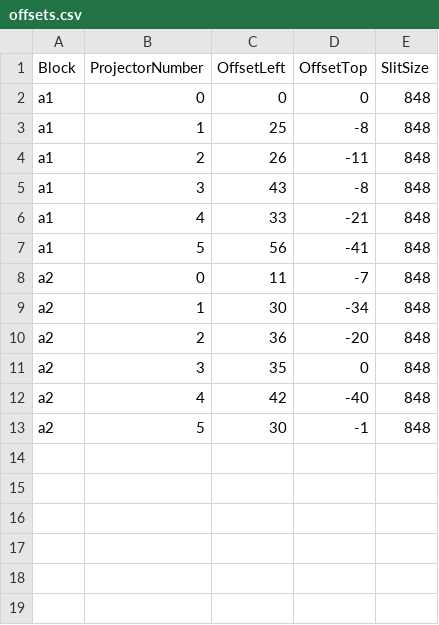
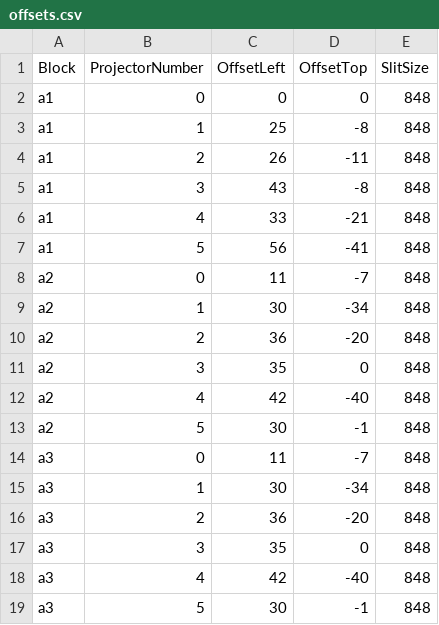
Before and after one commit to solcer/pi3b, a CSV file: offsets.csv, drawn as a sheet; the diff names each change by its address in the sheet, - before the commit and + after, or states it on an @@ line.

Commit message:
Dummy offsets for PI3B03.

```diff
--- a/offsets.csv
+++ b/offsets.csv
+row 14: a3 | 0 | 11 | -7 | 848
+row 15: a3 | 1 | 30 | -34 | 848
+row 16: a3 | 2 | 36 | -20 | 848
+row 17: a3 | 3 | 35 | 0 | 848
+row 18: a3 | 4 | 42 | -40 | 848
+row 19: a3 | 5 | 30 | -1 | 848
```
